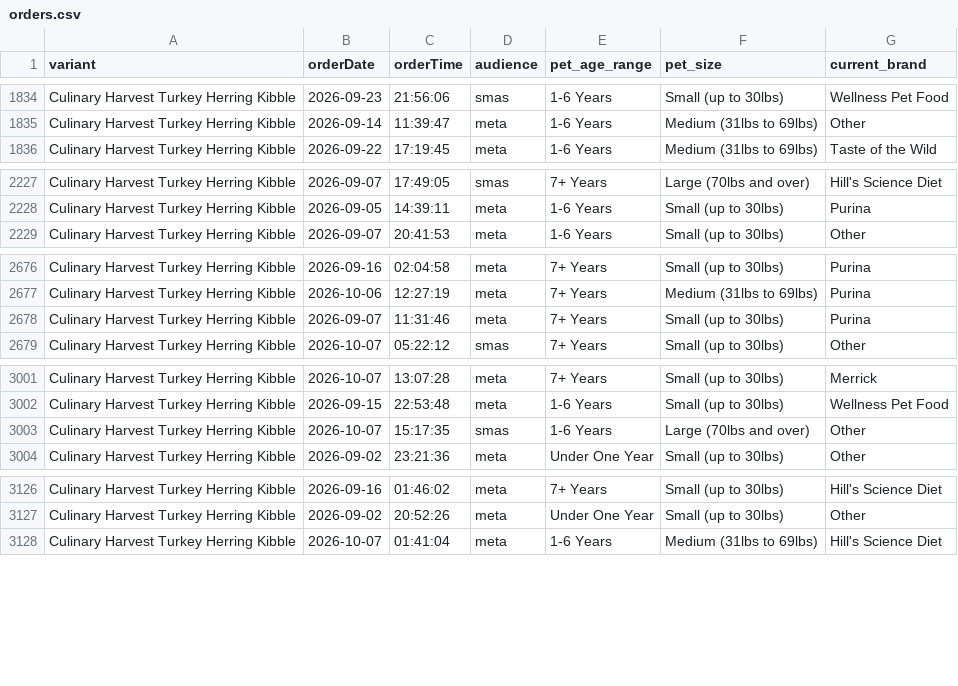
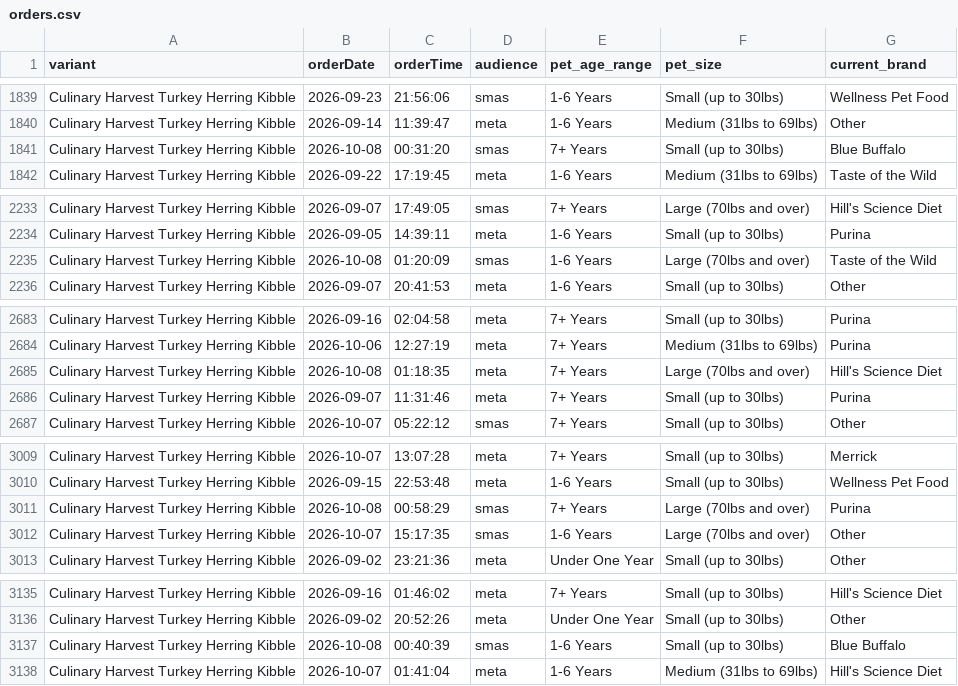
Before and after one commit to simonsmas/CH-report-data, a CSV file: orders.csv, drawn as a sheet; only a part is shown, gaps mark what is left out; the diff covers the shown part only; the diff names each change by its address in the sheet, - before the commit and + after, or states it on an @@ line.

Commit message:
Update Culinary Harvest orders: 3636 orders + 321 sim — 2026-10-08T01:31:26.112Z

```diff
--- a/orders.csv
+++ b/orders.csv
+row 1841: Culinary Harvest Turkey Herring Kibble | 2026-10-08 | 00:31:20 | smas | 7+ Years | Small (up to 30lbs) | Blue Buffalo
+row 2235: Culinary Harvest Turkey Herring Kibble | 2026-10-08 | 01:20:09 | smas | 1-6 Years | Large (70lbs and over) | Taste of the Wild
+row 2685: Culinary Harvest Turkey Herring Kibble | 2026-10-08 | 01:18:35 | meta | 7+ Years | Large (70lbs and over) | Hill's Science Diet
+row 3011: Culinary Harvest Turkey Herring Kibble | 2026-10-08 | 00:58:29 | smas | 7+ Years | Large (70lbs and over) | Purina
+row 3137: Culinary Harvest Turkey Herring Kibble | 2026-10-08 | 00:40:39 | smas | 1-6 Years | Small (up to 30lbs) | Blue Buffalo
```
Also changed, not shown: 7 added rows elsewhere in this file.
